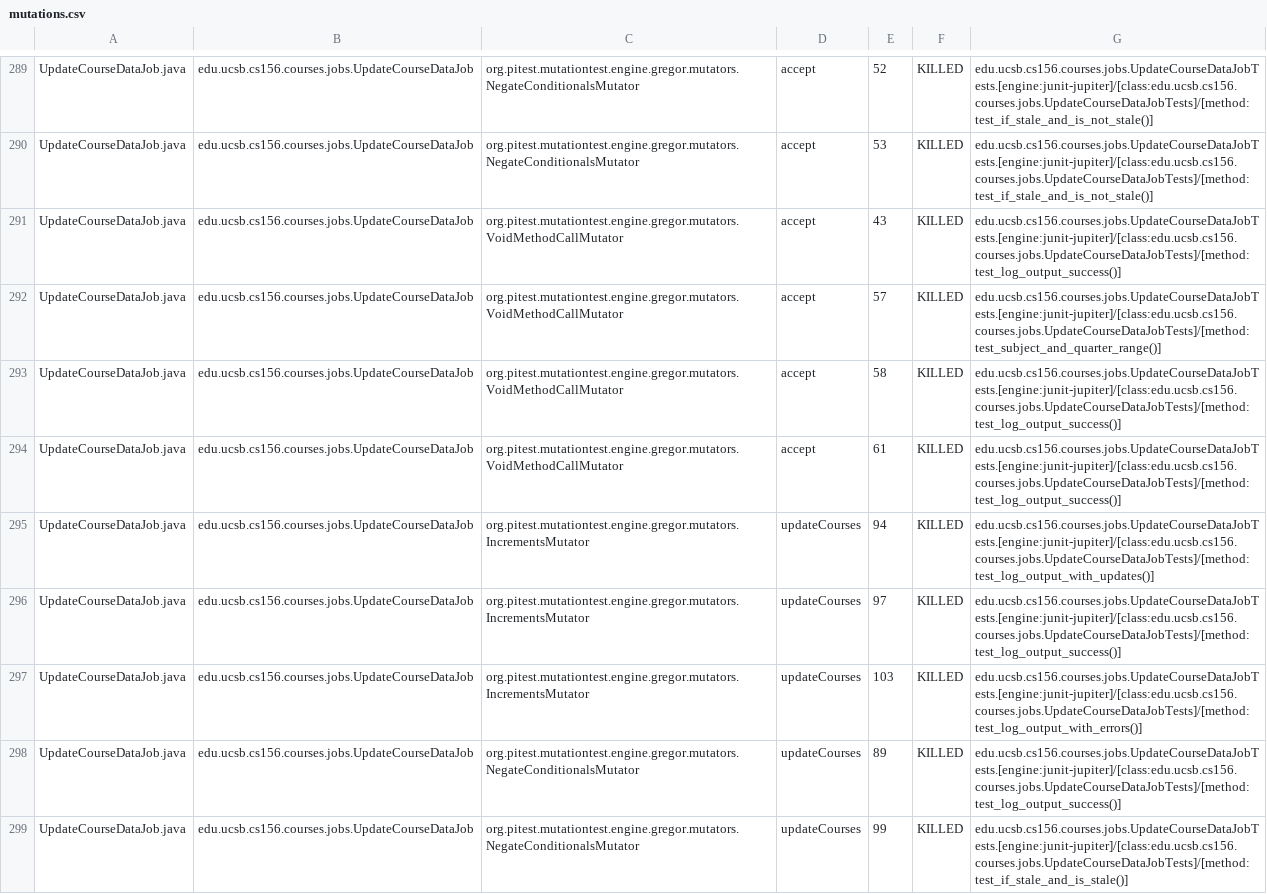
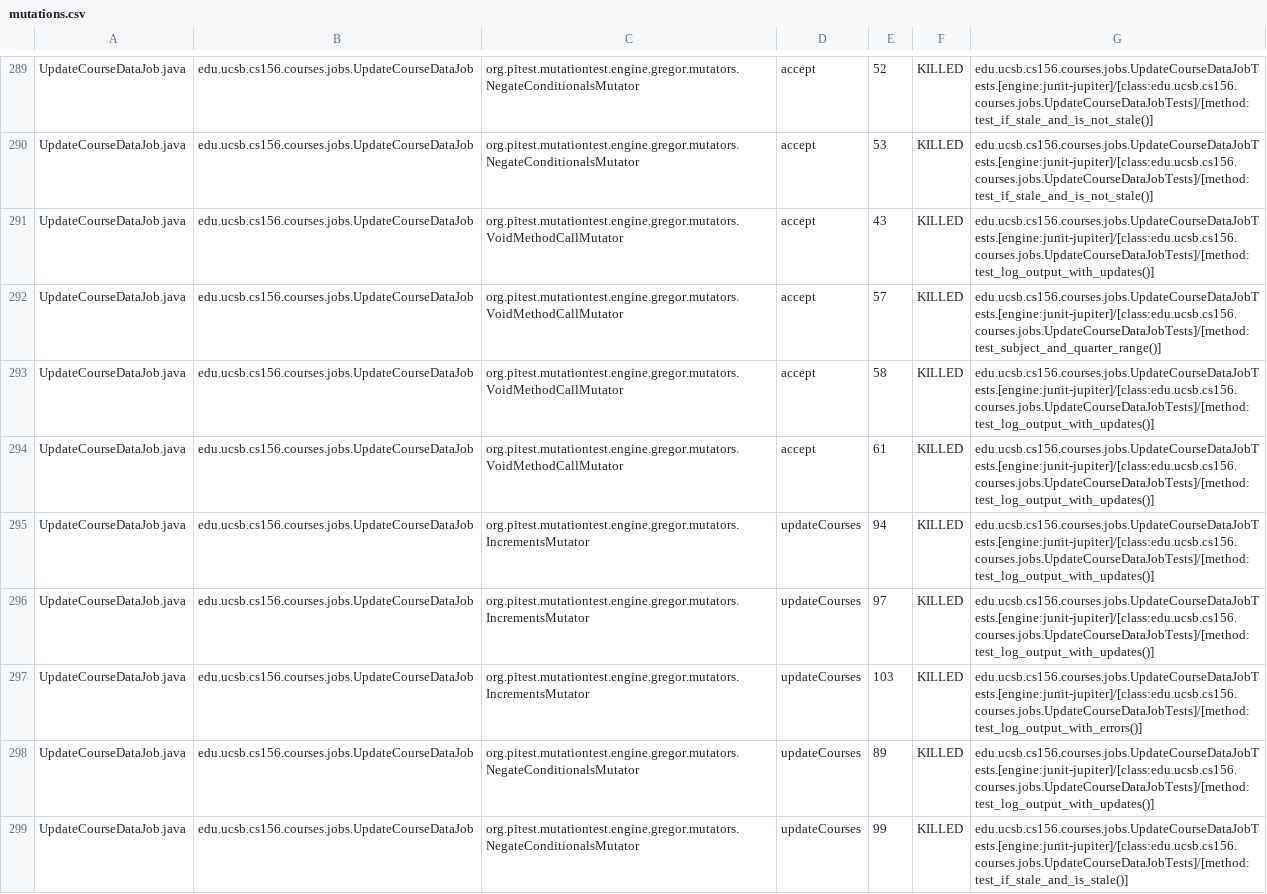
Before and after one commit to ucsb-cs156-s25/proj-courses-s25-05, a CSV file: prs/31/pitest/mutations.csv, drawn as a sheet; only a part is shown, gaps mark what is left out; the diff covers the shown part only.

Commit message:
Deploying to gh-pages from @ ucsb-cs156-s25/proj-courses-s25-05@20784c06a218b6d1e9e3c74c0c036e1580f5d578 🚀

```diff
--- a/prs/31/pitest/mutations.csv
+++ b/prs/31/pitest/mutations.csv
@@ -290,10 +290,10 @@ UpdateCourseDataJob.java,edu.ucsb.cs156.courses.jobs.UpdateCourseDataJob,org.pit
 UpdateCourseDataJob.java,edu.ucsb.cs156.courses.jobs.UpdateCourseDataJob,org.pitest.mutationtest.engine.gregor.mutators.NegateConditionalsMutator,accept,53,KILLED,edu.ucsb.cs156.courses.jobs.UpdateCourseDataJobTests.[engine:junit-jupiter]/[class:edu.ucsb.cs156.courses.jobs.UpdateCourseDataJobTests]/[method:test_if_stale_and_is_not_stale()]
-UpdateCourseDataJob.java,edu.ucsb.cs156.courses.jobs.UpdateCourseDataJob,org.pitest.mutationtest.engine.gregor.mutators.VoidMethodCallMutator,accept,43,KILLED,edu.ucsb.cs156.courses.jobs.UpdateCourseDataJobTests.[engine:junit-jupiter]/[class:edu.ucsb.cs156.courses.jobs.UpdateCourseDataJobTests]/[method:test_log_output_success()]
+UpdateCourseDataJob.java,edu.ucsb.cs156.courses.jobs.UpdateCourseDataJob,org.pitest.mutationtest.engine.gregor.mutators.VoidMethodCallMutator,accept,43,KILLED,edu.ucsb.cs156.courses.jobs.UpdateCourseDataJobTests.[engine:junit-jupiter]/[class:edu.ucsb.cs156.courses.jobs.UpdateCourseDataJobTests]/[method:test_log_output_with_updates()]
 UpdateCourseDataJob.java,edu.ucsb.cs156.courses.jobs.UpdateCourseDataJob,org.pitest.mutationtest.engine.gregor.mutators.VoidMethodCallMutator,accept,57,KILLED,edu.ucsb.cs156.courses.jobs.UpdateCourseDataJobTests.[engine:junit-jupiter]/[class:edu.ucsb.cs156.courses.jobs.UpdateCourseDataJobTests]/[method:test_subject_and_quarter_range()]
-UpdateCourseDataJob.java,edu.ucsb.cs156.courses.jobs.UpdateCourseDataJob,org.pitest.mutationtest.engine.gregor.mutators.VoidMethodCallMutator,accept,58,KILLED,edu.ucsb.cs156.courses.jobs.UpdateCourseDataJobTests.[engine:junit-jupiter]/[class:edu.ucsb.cs156.courses.jobs.UpdateCourseDataJobTests]/[method:test_log_output_success()]
-UpdateCourseDataJob.java,edu.ucsb.cs156.courses.jobs.UpdateCourseDataJob,org.pitest.mutationtest.engine.gregor.mutators.VoidMethodCallMutator,accept,61,KILLED,edu.ucsb.cs156.courses.jobs.UpdateCourseDataJobTests.[engine:junit-jupiter]/[class:edu.ucsb.cs156.courses.jobs.UpdateCourseDataJobTests]/[method:test_log_output_success()]
+UpdateCourseDataJob.java,edu.ucsb.cs156.courses.jobs.UpdateCourseDataJob,org.pitest.mutationtest.engine.gregor.mutators.VoidMethodCallMutator,accept,58,KILLED,edu.ucsb.cs156.courses.jobs.UpdateCourseDataJobTests.[engine:junit-jupiter]/[class:edu.ucsb.cs156.courses.jobs.UpdateCourseDataJobTests]/[method:test_log_output_with_updates()]
+UpdateCourseDataJob.java,edu.ucsb.cs156.courses.jobs.UpdateCourseDataJob,org.pitest.mutationtest.engine.gregor.mutators.VoidMethodCallMutator,accept,61,KILLED,edu.ucsb.cs156.courses.jobs.UpdateCourseDataJobTests.[engine:junit-jupiter]/[class:edu.ucsb.cs156.courses.jobs.UpdateCourseDataJobTests]/[method:test_log_output_with_updates()]
 UpdateCourseDataJob.java,edu.ucsb.cs156.courses.jobs.UpdateCourseDataJob,org.pitest.mutationtest.engine.gregor.mutators.IncrementsMutator,updateCourses,94,KILLED,edu.ucsb.cs156.courses.jobs.UpdateCourseDataJobTests.[engine:junit-jupiter]/[class:edu.ucsb.cs156.courses.jobs.UpdateCourseDataJobTests]/[method:test_log_output_with_updates()]
-UpdateCourseDataJob.java,edu.ucsb.cs156.courses.jobs.UpdateCourseDataJob,org.pitest.mutationtest.engine.gregor.mutators.IncrementsMutator,updateCourses,97,KILLED,edu.ucsb.cs156.courses.jobs.UpdateCourseDataJobTests.[engine:junit-jupiter]/[class:edu.ucsb.cs156.courses.jobs.UpdateCourseDataJobTests]/[method:test_log_output_success()]
+UpdateCourseDataJob.java,edu.ucsb.cs156.courses.jobs.UpdateCourseDataJob,org.pitest.mutationtest.engine.gregor.mutators.IncrementsMutator,updateCourses,97,KILLED,edu.ucsb.cs156.courses.jobs.UpdateCourseDataJobTests.[engine:junit-jupiter]/[class:edu.ucsb.cs156.courses.jobs.UpdateCourseDataJobTests]/[method:test_log_output_with_updates()]
 UpdateCourseDataJob.java,edu.ucsb.cs156.courses.jobs.UpdateCourseDataJob,org.pitest.mutationtest.engine.gregor.mutators.IncrementsMutator,updateCourses,103,KILLED,edu.ucsb.cs156.courses.jobs.UpdateCourseDataJobTests.[engine:junit-jupiter]/[class:edu.ucsb.cs156.courses.jobs.UpdateCourseDataJobTests]/[method:test_log_output_with_errors()]
-UpdateCourseDataJob.java,edu.ucsb.cs156.courses.jobs.UpdateCourseDataJob,org.pitest.mutationtest.engine.gregor.mutators.NegateConditionalsMutator,updateCourses,89,KILLED,edu.ucsb.cs156.courses.jobs.UpdateCourseDataJobTests.[engine:junit-jupiter]/[class:edu.ucsb.cs156.courses.jobs.UpdateCourseDataJobTests]/[method:test_log_output_success()]
+UpdateCourseDataJob.java,edu.ucsb.cs156.courses.jobs.UpdateCourseDataJob,org.pitest.mutationtest.engine.gregor.mutators.NegateConditionalsMutator,updateCourses,89,KILLED,edu.ucsb.cs156.courses.jobs.UpdateCourseDataJobTests.[engine:junit-jupiter]/[class:edu.ucsb.cs156.courses.jobs.UpdateCourseDataJobTests]/[method:test_log_output_with_updates()]
 UpdateCourseDataJob.java,edu.ucsb.cs156.courses.jobs.UpdateCourseDataJob,org.pitest.mutationtest.engine.gregor.mutators.NegateConditionalsMutator,updateCourses,99,KILLED,edu.ucsb.cs156.courses.jobs.UpdateCourseDataJobTests.[engine:junit-jupiter]/[class:edu.ucsb.cs156.courses.jobs.UpdateCourseDataJobTests]/[method:test_if_stale_and_is_stale()]
```
Also changed, not shown: 54 edited cells elsewhere in this file, 51 other files.
